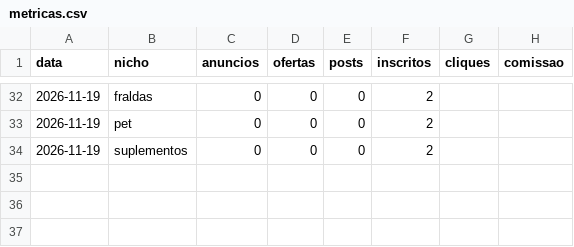
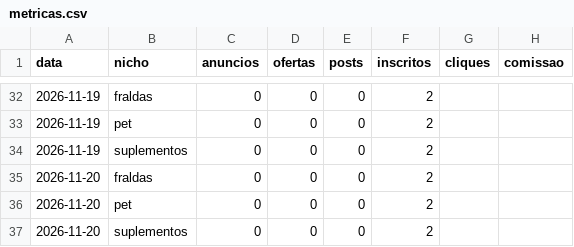
Before and after one commit to jeanluyac-sketch/preco-real, a CSV file: dados/metricas.csv, drawn as a sheet; only a part is shown, gaps mark what is left out.

```diff
--- a/dados/metricas.csv
+++ b/dados/metricas.csv
@@ -34 +34,4 @@ data,nicho,anuncios,ofertas,posts,inscritos,cliques,comissao
 2026-11-19,suplementos,0,0,0,2,,
+2026-11-20,fraldas,0,0,0,2,,
+2026-11-20,pet,0,0,0,2,,
+2026-11-20,suplementos,0,0,0,2,,
```
Also changed, not shown: metricas.csv.
